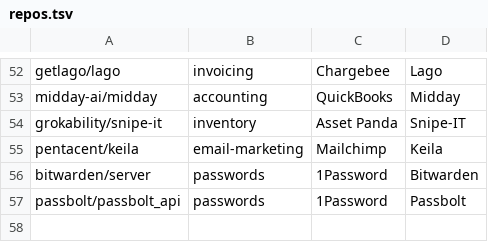
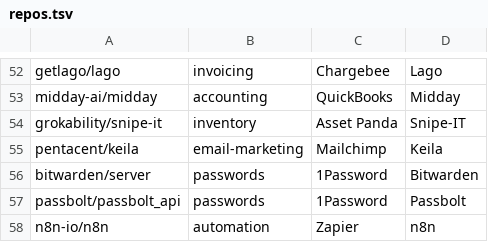
Before and after one commit to selfhostoffice/site, a TSV file: scripts/repos.tsv, drawn as a sheet; only a part is shown, gaps mark what is left out.

Commit message:
n8n pricing guide (Cloud vs self-hosted, prices checked Oct 2026) + n8n listing + automation category

```diff
--- a/scripts/repos.tsv
+++ b/scripts/repos.tsv
@@ -57 +57,2 @@ bitwarden/server	passwords	1Password	Bitwarden
 passbolt/passbolt_api	passwords	1Password	Passbolt
+n8n-io/n8n	automation	Zapier	n8n
```
Also changed, not shown: 4 other files.
